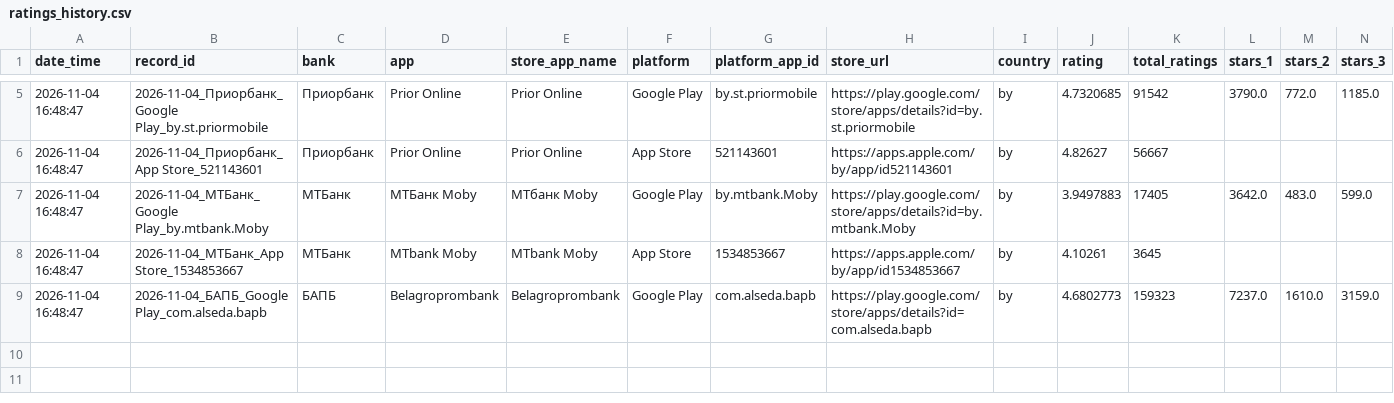
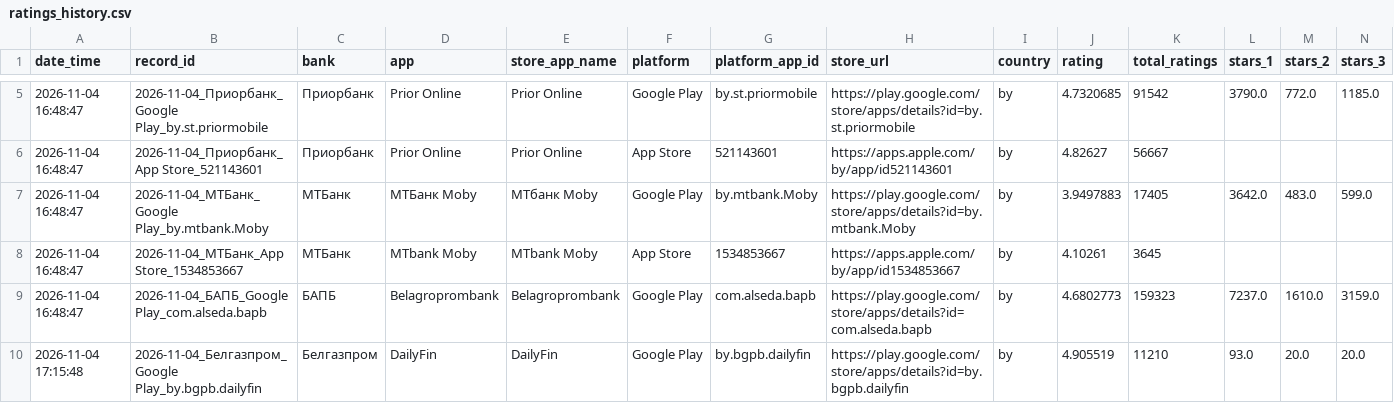
Before and after one commit to Viodin/mobile-app-ratings-monitor, a CSV file: ratings_history.csv, drawn as a sheet; only a part is shown, gaps mark what is left out; rows hold the shown columns only; the diff names each change by its address in the sheet, - before the commit and + after, or states it on an @@ line.

```diff
--- a/ratings_history.csv
+++ b/ratings_history.csv
+row 10: 2026-11-04 17:15:48 | 2026-11-04_Белгазпром_Google Play_by.bgpb.dailyfin | Белгазпром | DailyFin | DailyFin | Google Play | by.bgpb.dailyfin | https://play.google.com/store/apps/details?id=by.bgpb.dailyfin | by | 4.905519 | 11210 | 93.0 | 20.0 | 20.0
```
